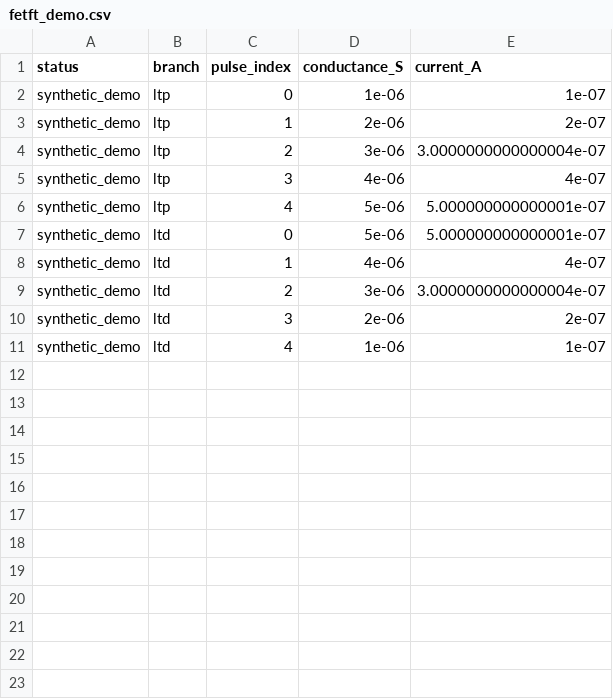
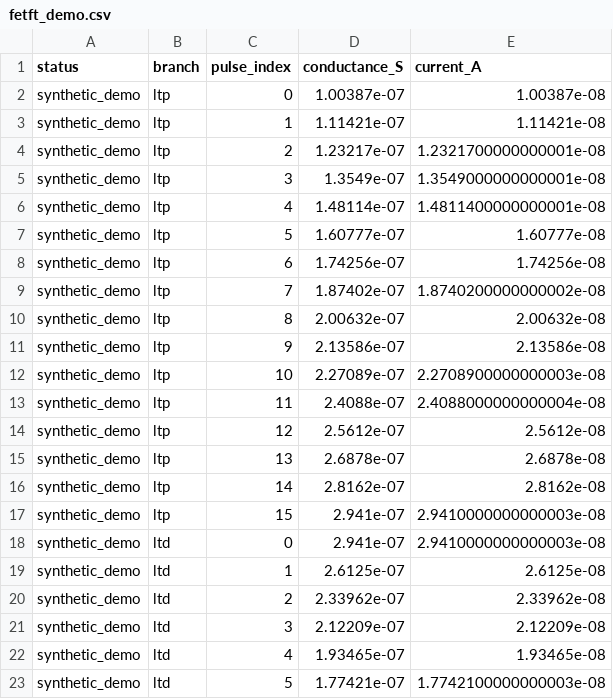
Before and after one commit to kyeongbinYeo/NeuromorphicComputing, a CSV file: outputs/fetft_demo.csv, drawn as a sheet; only a part is shown; the diff covers the shown part only.

Commit message:
Use measured FeTFT LTP/LTD data from Source Data Fig. 2 and add study notes

```diff
--- a/outputs/fetft_demo.csv
+++ b/outputs/fetft_demo.csv
@@ -1,11 +1,23 @@
 status,branch,pulse_index,conductance_S,current_A
-synthetic_demo,ltp,0,1e-06,1e-07
-synthetic_demo,ltp,1,2e-06,2e-07
-synthetic_demo,ltp,2,3e-06,3.0000000000000004e-07
-synthetic_demo,ltp,3,4e-06,4e-07
-synthetic_demo,ltp,4,5e-06,5.000000000000001e-07
-synthetic_demo,ltd,0,5e-06,5.000000000000001e-07
-synthetic_demo,ltd,1,4e-06,4e-07
-synthetic_demo,ltd,2,3e-06,3.0000000000000004e-07
-synthetic_demo,ltd,3,2e-06,2e-07
-synthetic_demo,ltd,4,1e-06,1e-07
+synthetic_demo,ltp,0,1.00387e-07,1.00387e-08
+synthetic_demo,ltp,1,1.11421e-07,1.11421e-08
+synthetic_demo,ltp,2,1.23217e-07,1.2321700000000001e-08
+synthetic_demo,ltp,3,1.3549e-07,1.3549000000000001e-08
+synthetic_demo,ltp,4,1.48114e-07,1.4811400000000001e-08
+synthetic_demo,ltp,5,1.60777e-07,1.60777e-08
+synthetic_demo,ltp,6,1.74256e-07,1.74256e-08
+synthetic_demo,ltp,7,1.87402e-07,1.8740200000000002e-08
+synthetic_demo,ltp,8,2.00632e-07,2.00632e-08
+synthetic_demo,ltp,9,2.13586e-07,2.13586e-08
+synthetic_demo,ltp,10,2.27089e-07,2.2708900000000003e-08
+synthetic_demo,ltp,11,2.4088e-07,2.4088000000000004e-08
+synthetic_demo,ltp,12,2.5612e-07,2.5612e-08
+synthetic_demo,ltp,13,2.6878e-07,2.6878e-08
+synthetic_demo,ltp,14,2.8162e-07,2.8162e-08
+synthetic_demo,ltp,15,2.941e-07,2.9410000000000003e-08
+synthetic_demo,ltd,0,2.941e-07,2.9410000000000003e-08
+synthetic_demo,ltd,1,2.6125e-07,2.6125e-08
+synthetic_demo,ltd,2,2.33962e-07,2.33962e-08
+synthetic_demo,ltd,3,2.12209e-07,2.12209e-08
+synthetic_demo,ltd,4,1.93465e-07,1.93465e-08
+synthetic_demo,ltd,5,1.77421e-07,1.7742100000000003e-08
```
Also changed, not shown: 11 added rows elsewhere in this file, 12 other files.
